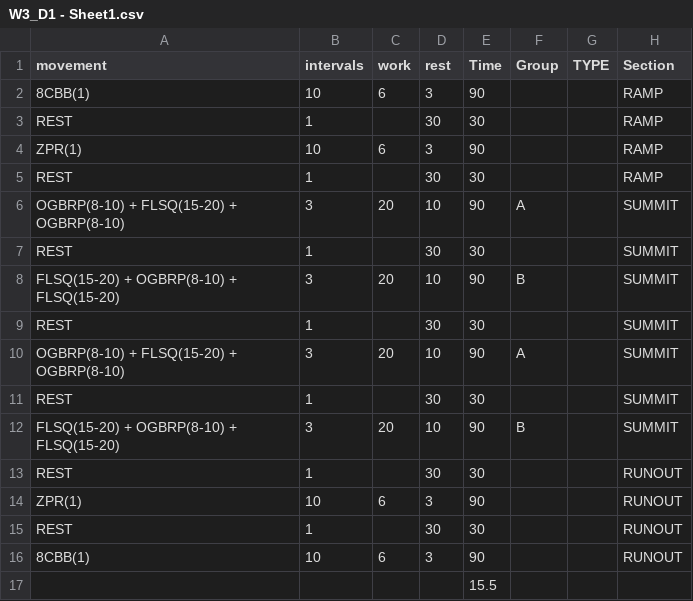
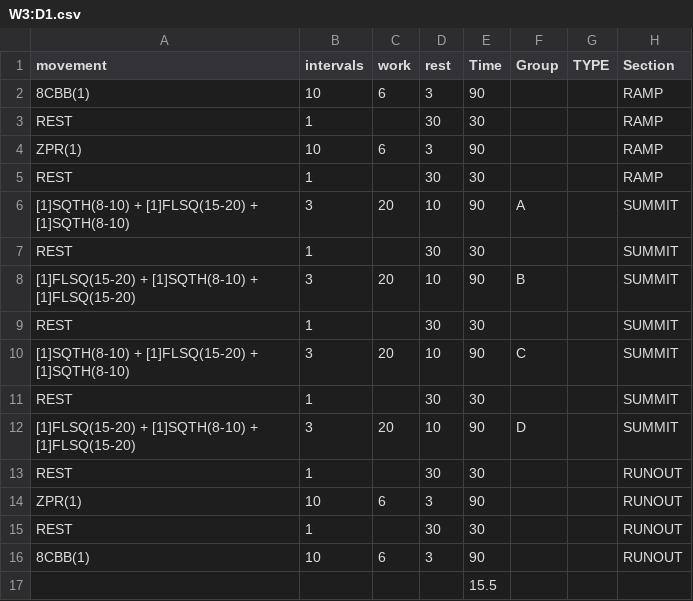
Before and after one commit to kdjordan/grhiit-app, a CSV file: workouts/csv/W3:D1.csv (was workouts/csv/W3_D1 - Sheet1.csv), drawn as a sheet.

Commit message:
Implement Sync Workouts Command and Rename Movement
- Added a new command `sync-workouts` in package.json to facilitate syncing workout CSVs directly from Google Drive.
- Updated movement references throughout the codebase, renaming "Burpees" to "Squat Thrust" for consistency.
- Enhanced documentation to reflect changes in movement names and the new sync command, improving clarity for users.
- Adjusted workout JSON and CSV files to align with the new movement naming conventions.

This commit improves the workout management system and enhances user understanding of movement types.

```diff
--- a/workouts/csv/W3_D1 - Sheet1.csv
+++ b/workouts/csv/W3:D1.csv
@@ -5,9 +5,9 @@ ZPR(1),10,6,3,90,,,RAMP
 REST,1,,30,30,,,RAMP
-OGBRP(8-10) + FLSQ(15-20) + OGBRP(8-10),3,20,10,90,A,,SUMMIT
+[1]SQTH(8-10) + [1]FLSQ(15-20) + [1]SQTH(8-10),3,20,10,90,A,,SUMMIT
 REST,1,,30,30,,,SUMMIT
-FLSQ(15-20) + OGBRP(8-10) + FLSQ(15-20) ,3,20,10,90,B,,SUMMIT
+[1]FLSQ(15-20) + [1]SQTH(8-10) + [1]FLSQ(15-20),3,20,10,90,B,,SUMMIT
 REST,1,,30,30,,,SUMMIT
-OGBRP(8-10) + FLSQ(15-20) + OGBRP(8-10),3,20,10,90,A,,SUMMIT
+[1]SQTH(8-10) + [1]FLSQ(15-20) + [1]SQTH(8-10),3,20,10,90,C,,SUMMIT
 REST,1,,30,30,,,SUMMIT
-FLSQ(15-20) + OGBRP(8-10) + FLSQ(15-20) ,3,20,10,90,B,,SUMMIT
+[1]FLSQ(15-20) + [1]SQTH(8-10) + [1]FLSQ(15-20),3,20,10,90,D,,SUMMIT
 REST,1,,30,30,,,RUNOUT
```
Also changed, not shown: workouts/csv/W1:D1.csv, workouts/csv/W1:D2.csv, 24 other files.
